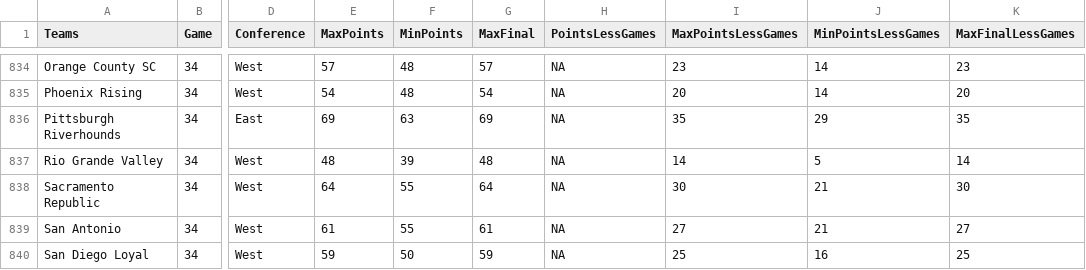
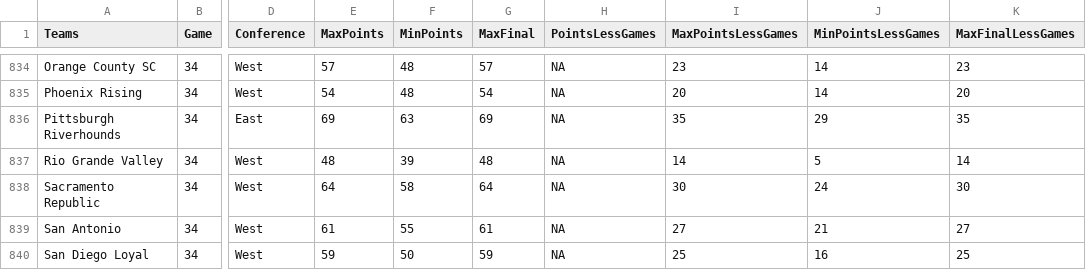
Before and after one commit to joelrip/StandingsTracker, a CSV file: USLPointsLong.csv, drawn as a sheet; only a part is shown, gaps mark what is left out; the diff covers the shown part only; the diff names each change by its address in the sheet, - before the commit and + after, or states it on an @@ line.

```diff
--- a/USLPointsLong.csv
+++ b/USLPointsLong.csv
-F838 (MinPoints): 55
+F838 (MinPoints): 58
-J838 (MinPointsLessGames): 21
+J838 (MinPointsLessGames): 24
```
Also changed, not shown: 20 edited cells elsewhere in this file, MLSPointsLong.csv, 2 other files.
